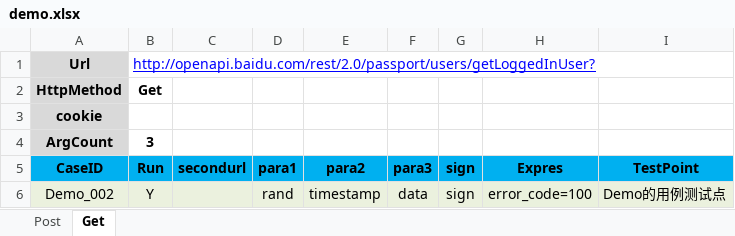
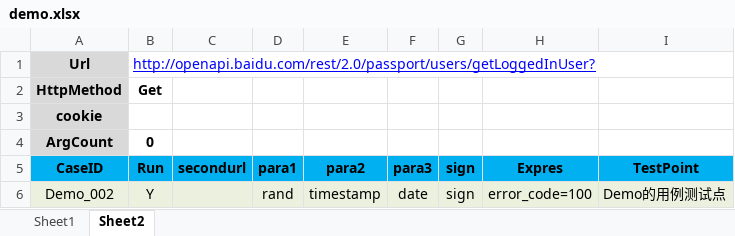
Before and after one commit to QihooTest/Leo, an Excel workbook: demo.xlsx, sheet Sheet2, drawn as a sheet; values as stored, in another font and other column widths than the file's, no borders; the diff names each change by its address in the sheet, - before the commit and + after, or states it on an @@ line.

```diff
--- a/demo.xlsx (sheet Sheet2)
+++ b/demo.xlsx (sheet Sheet2)
-sheet tab: Post
+sheet tab: Sheet1
-sheet tab: Get
+sheet tab: Sheet2
-B4 (Run): 3
+B4 (Run): 0
-F6 (para3): data
+F6 (para3): date
```
Also changed, not shown: sheet Sheet1, 1 other file.
